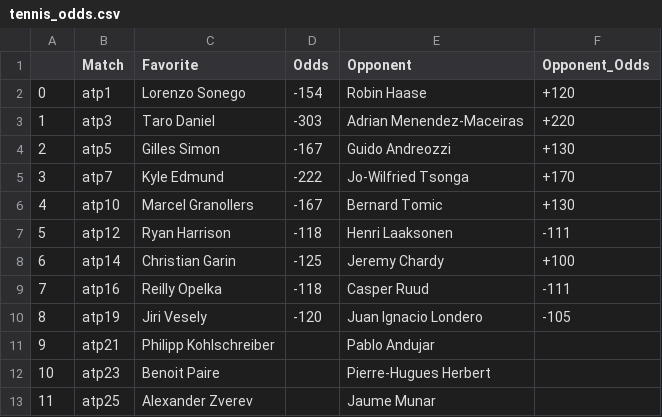
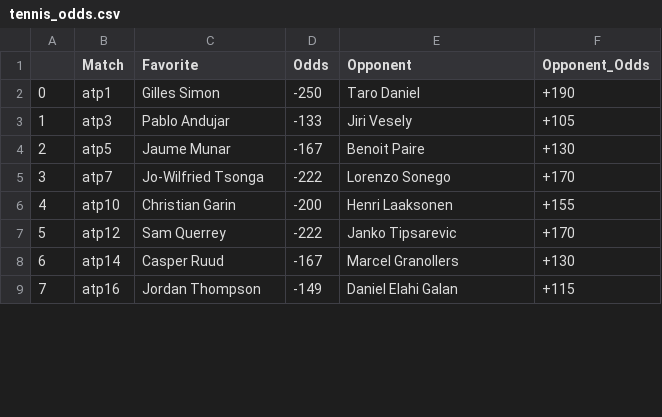
Before and after one commit to johnnyflush/alarm-hoops, a CSV file: tennis_odds.csv, drawn as a sheet; only a part is shown; removed rows and columns are numbered as before the commit, all else as after; the diff covers the shown part only; the diff names each change by its address in the sheet, - before the commit and + after, or states it on an @@ line.

```diff
--- a/tennis_odds.csv
+++ b/tennis_odds.csv
-C2 (Favorite): Lorenzo Sonego
+C2 (Favorite): Gilles Simon
-D2 (Odds): -154
+D2 (Odds): -250
-E2 (Opponent): Robin Haase
+E2 (Opponent): Taro Daniel
-F2 (Opponent_Odds): +120
+F2 (Opponent_Odds): +190
-C3 (Favorite): Taro Daniel
+C3 (Favorite): Pablo Andujar
-D3 (Odds): -303
+D3 (Odds): -133
-E3 (Opponent): Adrian Menendez-Maceiras
+E3 (Opponent): Jiri Vesely
-F3 (Opponent_Odds): +220
+F3 (Opponent_Odds): +105
-C4 (Favorite): Gilles Simon
+C4 (Favorite): Jaume Munar
-E4 (Opponent): Guido Andreozzi
+E4 (Opponent): Benoit Paire
-C5 (Favorite): Kyle Edmund
+C5 (Favorite): Jo-Wilfried Tsonga
-E5 (Opponent): Jo-Wilfried Tsonga
+E5 (Opponent): Lorenzo Sonego
-C6 (Favorite): Marcel Granollers
+C6 (Favorite): Christian Garin
-D6 (Odds): -167
+D6 (Odds): -200
-E6 (Opponent): Bernard Tomic
+E6 (Opponent): Henri Laaksonen
-F6 (Opponent_Odds): +130
+F6 (Opponent_Odds): +155
-C7 (Favorite): Ryan Harrison
+C7 (Favorite): Sam Querrey
-D7 (Odds): -118
+D7 (Odds): -222
-E7 (Opponent): Henri Laaksonen
+E7 (Opponent): Janko Tipsarevic
-F7 (Opponent_Odds): -111
+F7 (Opponent_Odds): +170
-C8 (Favorite): Christian Garin
+C8 (Favorite): Casper Ruud
-D8 (Odds): -125
+D8 (Odds): -167
-E8 (Opponent): Jeremy Chardy
+E8 (Opponent): Marcel Granollers
-F8 (Opponent_Odds): +100
+F8 (Opponent_Odds): +130
-C9 (Favorite): Reilly Opelka
+C9 (Favorite): Jordan Thompson
-D9 (Odds): -118
+D9 (Odds): -149
-E9 (Opponent): Casper Ruud
+E9 (Opponent): Daniel Elahi Galan
-F9 (Opponent_Odds): -111
+F9 (Opponent_Odds): +115
-row 10: 8 | atp19 | Jiri Vesely | -120 | Juan Ignacio Londero | -105
-row 11: 9 | atp21 | Philipp Kohlschreiber |  | Pablo Andujar
-row 12: 10 | atp23 | Benoit Paire |  | Pierre-Hugues Herbert
-row 13: 11 | atp25 | Alexander Zverev |  | Jaume Munar
```
Also changed, not shown: 1 added row, 9 removed rows, 26 edited cells and row numbers in column A elsewhere in this file, DKSalaries_ten.csv.
